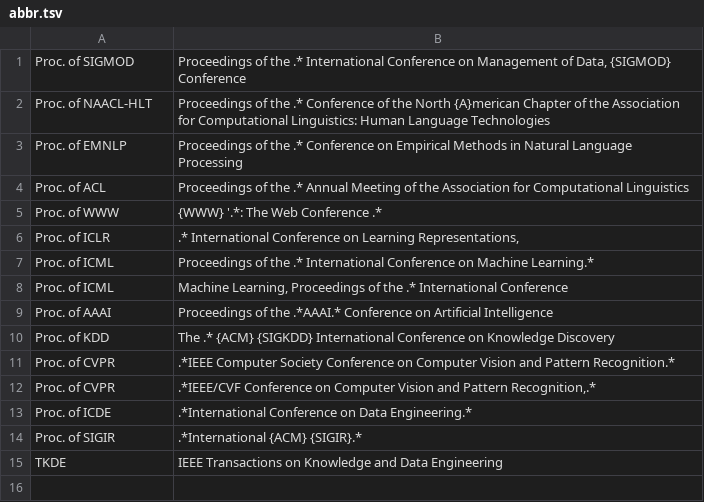
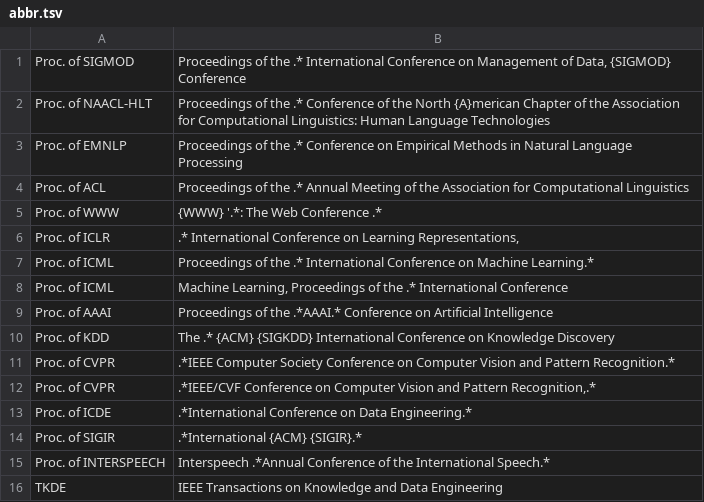
Before and after one commit to yuchenlin/rebiber, a TSV file: rebiber/abbr.tsv, drawn as a sheet.

Commit message:
adding interspeech 2016-2021

```diff
--- a/rebiber/abbr.tsv
+++ b/rebiber/abbr.tsv
@@ -14,2 +14,3 @@ Proc. of ICDE | .*International Conference on Data Engineering.*
 Proc. of SIGIR | .*International {ACM} {SIGIR}.*
+Proc. of INTERSPEECH | Interspeech .*Annual Conference of the International Speech.*
 TKDE | IEEE Transactions on Knowledge and Data Engineering
```
Also changed, not shown: 9 other files.
